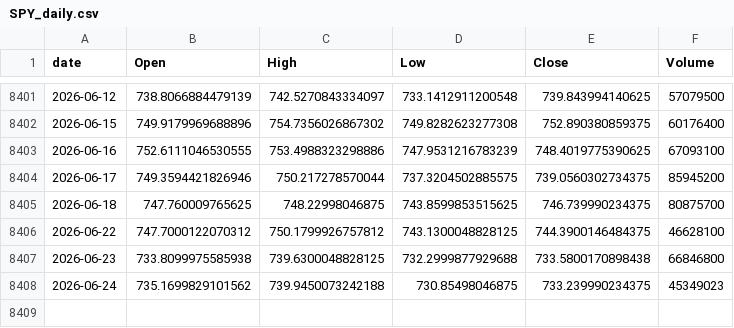
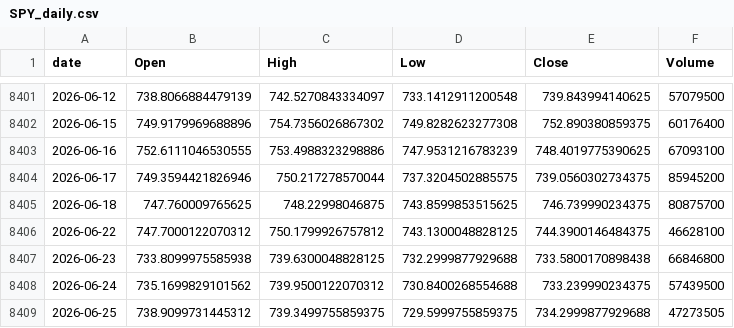
Before and after one commit to jeencare/sp500-strategy, a CSV file: data/SPY_daily.csv, drawn as a sheet; only a part is shown, gaps mark what is left out.

```diff
--- a/data/SPY_daily.csv
+++ b/data/SPY_daily.csv
@@ -8407,2 +8407,3 @@
 2026-06-23,733.8099975585938,739.6300048828125,732.2999877929688,733.5800170898438,66846800
-2026-06-24,735.1699829101562,739.9450073242188,730.85498046875,733.239990234375,45349023
+2026-06-24,735.1699829101562,739.9500122070312,730.8400268554688,733.239990234375,57439500
+2026-06-25,738.9099731445312,739.3499755859375,729.5999755859375,734.2999877929688,47273505
```
Also changed, not shown: data/QQQ_daily.csv, data/SPYM_daily.csv, 10 other files.
